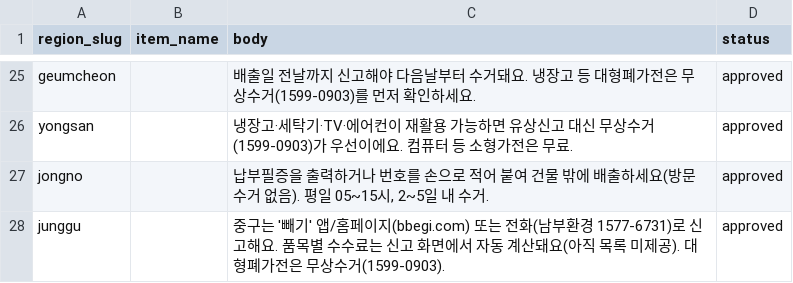
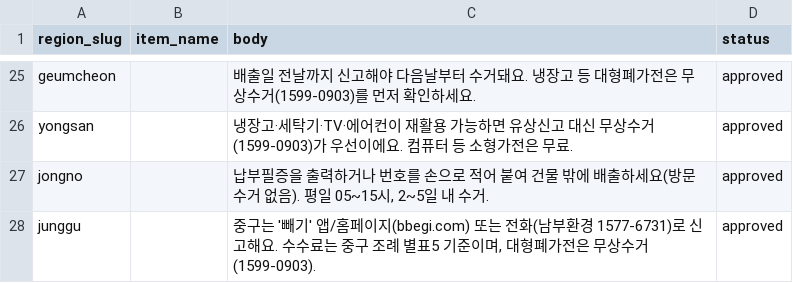
Before and after one commit to wantbycre/odibury, a CSV file: seed/tips.template.csv, drawn as a sheet; only a part is shown, gaps mark what is left out.

```diff
--- a/seed/tips.template.csv
+++ b/seed/tips.template.csv
@@ -27,2 +27,2 @@ yongsan,,"냉장고·세탁기·TV·에어컨이 재활용 가능하면 유상
 jongno,,"납부필증을 출력하거나 번호를 손으로 적어 붙여 건물 밖에 배출하세요(방문수거 없음). 평일 05~15시, 2~5일 내 수거.",approved
-junggu,,"중구는 '빼기' 앱/홈페이지(bbegi.com) 또는 전화(남부환경 1577-6731)로 신고해요. 품목별 수수료는 신고 화면에서 자동 계산돼요(아직 목록 미제공). 대형폐가전은 무상수거(1599-0903).",approved
+junggu,,"중구는 '빼기' 앱/홈페이지(bbegi.com) 또는 전화(남부환경 1577-6731)로 신고해요. 수수료는 중구 조례 별표5 기준이며, 대형폐가전은 무상수거(1599-0903).",approved
```
Also changed, not shown: seed/fees.template.csv.
